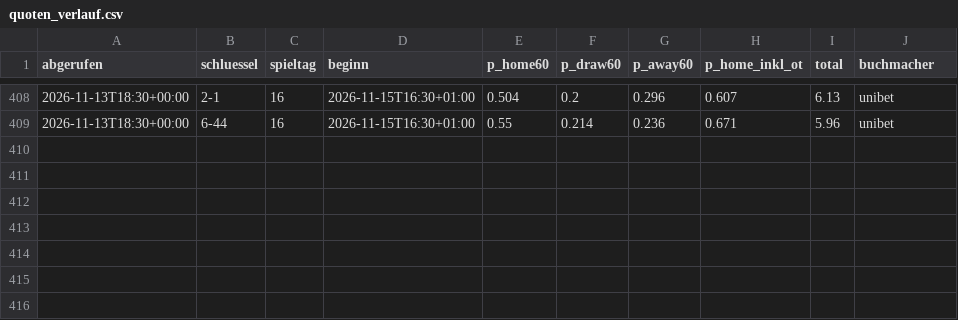
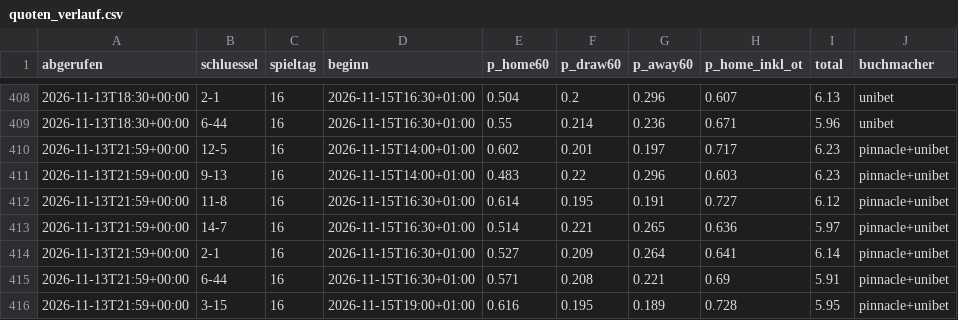
Before and after one commit to machi239/del-fantasy, a CSV file: data/quoten_verlauf.csv, drawn as a sheet; only a part is shown, gaps mark what is left out.

```diff
--- a/data/quoten_verlauf.csv
+++ b/data/quoten_verlauf.csv
@@ -409 +409,8 @@ abgerufen,schluessel,spieltag,beginn,p_home60,p_draw60,p_away60,p_home_inkl_ot,t
 2026-11-13T18:30+00:00,6-44,16,2026-11-15T16:30+01:00,0.55,0.214,0.236,0.671,5.96,unibet
+2026-11-13T21:59+00:00,12-5,16,2026-11-15T14:00+01:00,0.602,0.201,0.197,0.717,6.23,pinnacle+unibet
+2026-11-13T21:59+00:00,9-13,16,2026-11-15T14:00+01:00,0.483,0.22,0.296,0.603,6.23,pinnacle+unibet
+2026-11-13T21:59+00:00,11-8,16,2026-11-15T16:30+01:00,0.614,0.195,0.191,0.727,6.12,pinnacle+unibet
+2026-11-13T21:59+00:00,14-7,16,2026-11-15T16:30+01:00,0.514,0.221,0.265,0.636,5.97,pinnacle+unibet
+2026-11-13T21:59+00:00,2-1,16,2026-11-15T16:30+01:00,0.527,0.209,0.264,0.641,6.14,pinnacle+unibet
+2026-11-13T21:59+00:00,6-44,16,2026-11-15T16:30+01:00,0.571,0.208,0.221,0.69,5.91,pinnacle+unibet
+2026-11-13T21:59+00:00,3-15,16,2026-11-15T19:00+01:00,0.616,0.195,0.189,0.728,5.95,pinnacle+unibet
```
Also changed, not shown: 1 other file.
